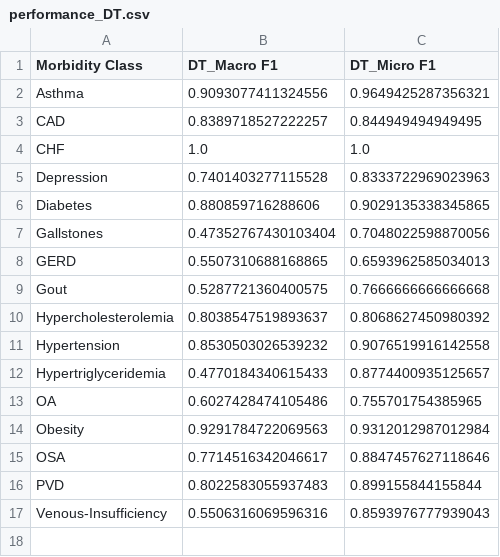
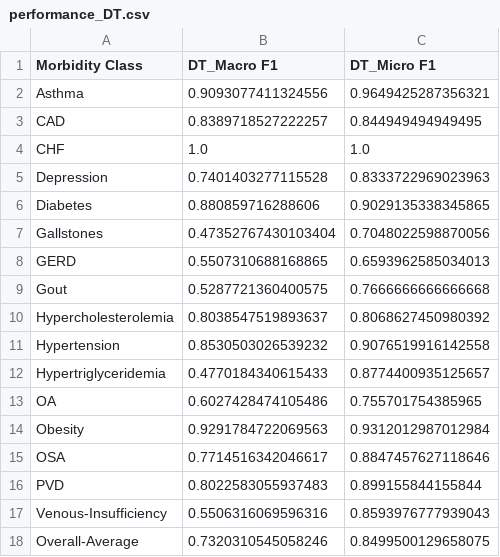
Before and after one commit to ritwik-deshpande/CS598_DLH_Project, a CSV file: results/performance_DT.csv, drawn as a sheet; the diff names each change by its address in the sheet, - before the commit and + after, or states it on an @@ line.

```diff
--- a/results/performance_DT.csv
+++ b/results/performance_DT.csv
+row 18: Overall-Average | 0.7320310545058246 | 0.8499500129658075
```
Also changed, not shown: results/performance_KNN.csv, results/performance_RF.csv, 8 other files.
